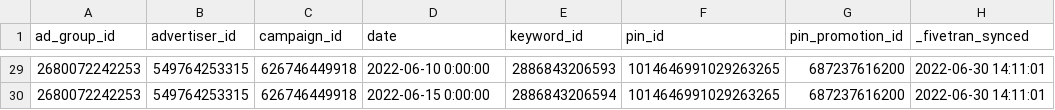
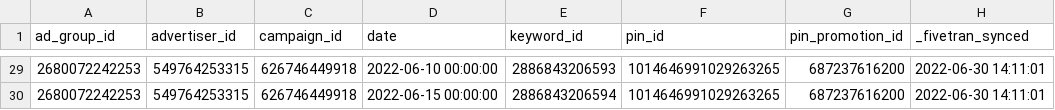
Before and after one commit to fivetran/dbt_ad_reporting, a CSV file: integration_tests/seeds/pinterest_ads_keyword_report_data.csv, drawn as a sheet; only a part is shown, gaps mark what is left out; the diff covers the shown part only; the diff names each change by its address in the sheet, - before the commit and + after, or states it on an @@ line.

```diff
--- a/integration_tests/seeds/pinterest_ads_keyword_report_data.csv
+++ b/integration_tests/seeds/pinterest_ads_keyword_report_data.csv
-D29 (date): 2022-06-10 0:00:00
+D29 (date): 2022-06-10 00:00:00
-D30 (date): 2022-06-15 0:00:00
+D30 (date): 2022-06-15 00:00:00
```
Also changed, not shown: 27 edited cells elsewhere in this file, integration_tests/seeds/pinterest_ads_ad_group_report_data.csv, integration_tests/seeds/pinterest_ads_advertiser_report_data.csv, 2 other files.
